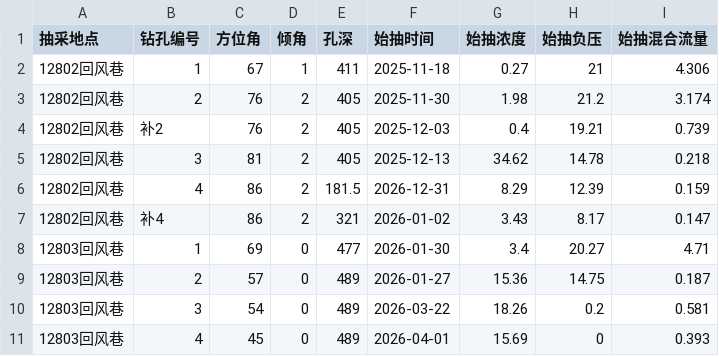
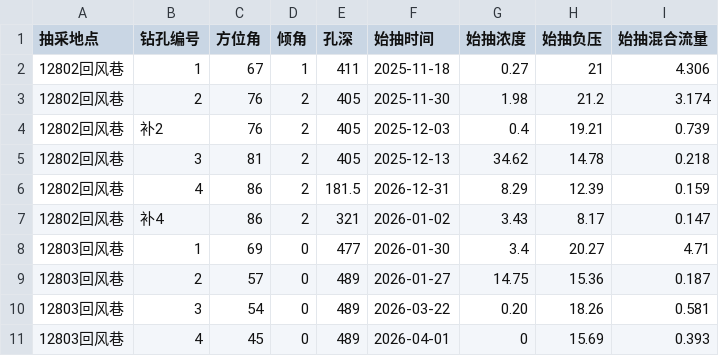
Before and after one commit to w23th/coal-mine-dashboard, a CSV file: drills.csv, drawn as a sheet.

Commit message:
Update drills.csv

```diff
--- a/drills.csv
+++ b/drills.csv
@@ -8,4 +8,4 @@
 12803回风巷,1,69,0,477,2026-01-30,3.4,20.27,4.71
-12803回风巷,2,57,0,489,2026-01-27,15.36,14.75,0.187
-12803回风巷,3,54,0,489,2026-03-22,18.26,0.2,0.581
-12803回风巷,4,45,0,489,2026-04-01,15.69,0,0.393
+12803回风巷,2,57,0,489,2026-01-27,14.75,15.36,0.187
+12803回风巷,3,54,0,489,2026-03-22,0.20,18.26,0.581
+12803回风巷,4,45,0,489,2026-04-01,0,15.69,0.393
```
